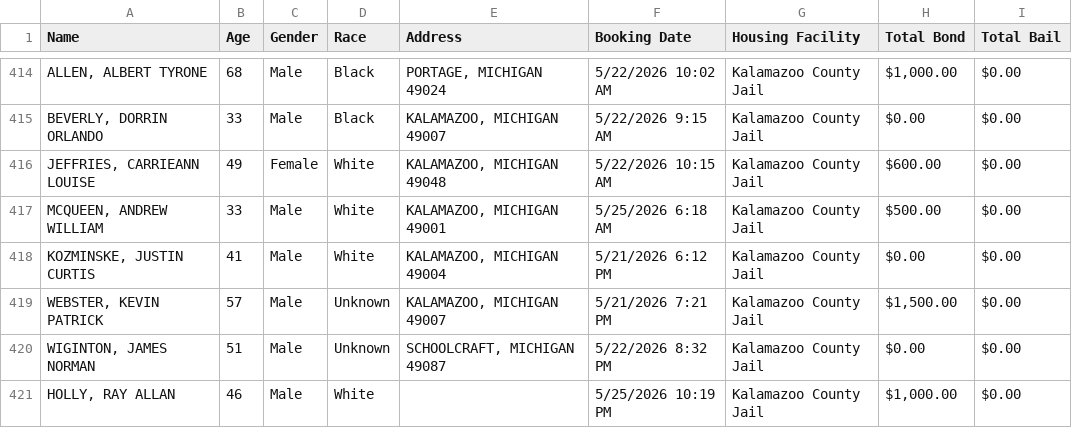
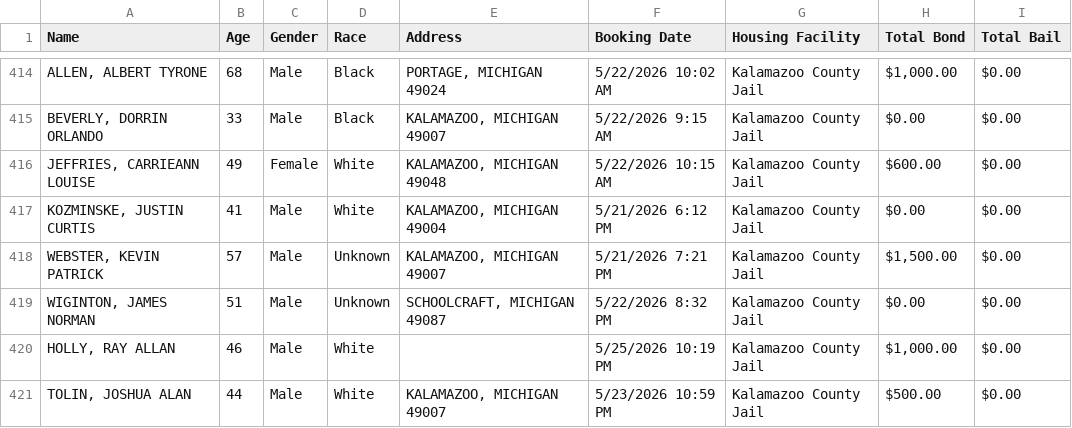
Before and after one commit to kalebwolfgang/kalamazoo-jail-scraper, a CSV file: current_inmates.csv, drawn as a sheet; only a part is shown, gaps mark what is left out; the shorter side is filled out with more unchanged rows; the diff names each change by its address in the sheet, - before the commit and + after, or states it on an @@ line.

```diff
--- a/current_inmates.csv
+++ b/current_inmates.csv
-row 417: MCQUEEN, ANDREW WILLIAM | 33 | Male | White | KALAMAZOO, MICHIGAN 49001 | 5/25/2026 6:18 AM | Kalamazoo County Jail | $500.00 | $0.00
```
Also changed, not shown: all_historical_people.csv, daily_demographics.csv, 1 other file.
